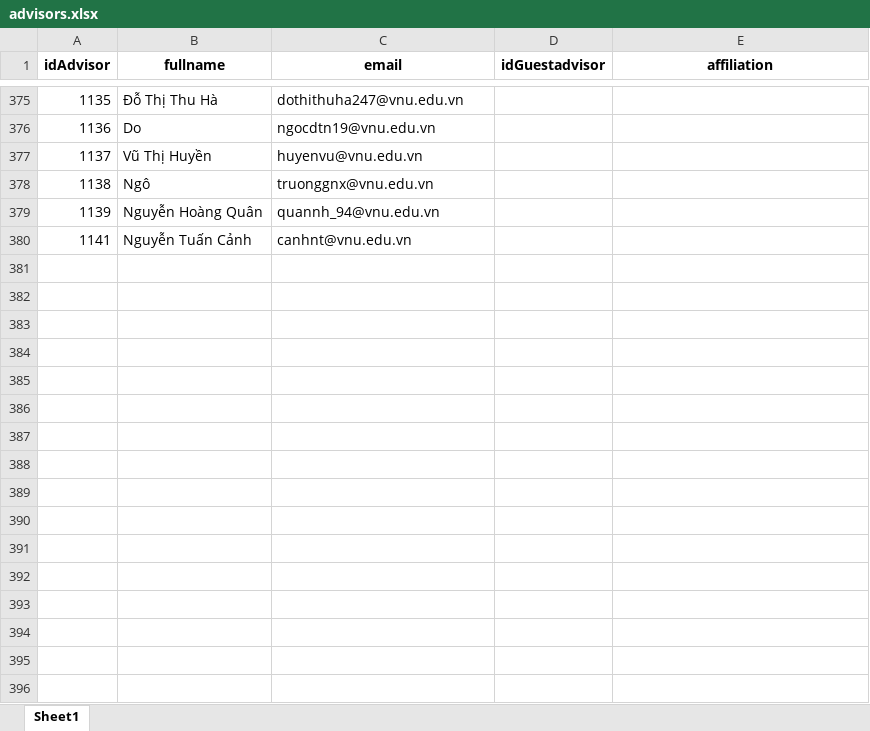
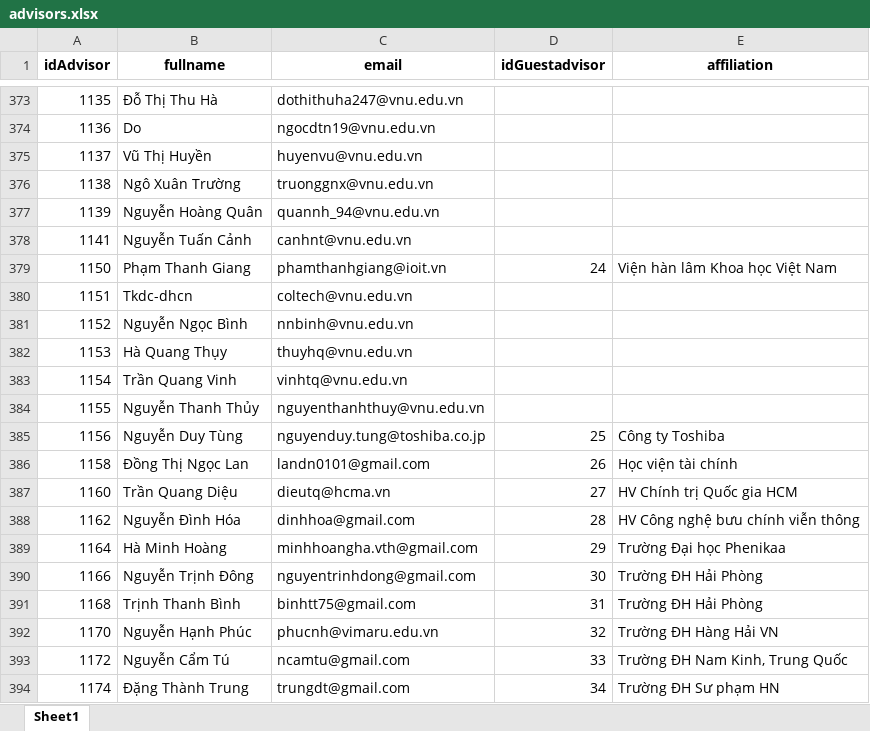
Before and after one commit to tunghoang/srm, an Excel workbook: public/advisors.xlsx, sheet Sheet1, drawn as a sheet; only a part is shown, gaps mark what is left out; values as stored, in another font and other column widths than the file's, no borders; addresses are those after the commit; the diff covers the shown part only; the diff names each change by its address in the sheet, - before the commit and + after, or states it on an @@ line.

```diff
--- a/public/advisors.xlsx (sheet Sheet1)
+++ b/public/advisors.xlsx (sheet Sheet1)
-B376 (fullname): Ngô
+B376 (fullname): Ngô Xuân Trường
+row 379: 1150 | Phạm Thanh Giang | phamthanhgiang@ioit.vn | 24 | Viện hàn lâm Khoa học Việt Nam
+row 380: 1151 | Tkdc-dhcn | coltech@vnu.edu.vn
+row 381: 1152 | Nguyễn Ngọc Bình | nnbinh@vnu.edu.vn
+row 382: 1153 | Hà Quang Thụy | thuyhq@vnu.edu.vn
+row 383: 1154 | Trần Quang Vinh | vinhtq@vnu.edu.vn
+row 384: 1155 | Nguyễn Thanh Thủy | nguyenthanhthuy@vnu.edu.vn
+row 385: 1156 | Nguyễn Duy Tùng | nguyenduy.tung@toshiba.co.jp | 25 | Công ty Toshiba
+row 386: 1158 | Đồng Thị Ngọc Lan | landn0101@gmail.com | 26 | Học viện tài chính
+row 387: 1160 | Trần Quang Diệu | dieutq@hcma.vn | 27 | HV Chính trị Quốc gia HCM
+row 388: 1162 | Nguyễn Đình Hóa | dinhhoa@gmail.com | 28 | HV Công nghệ bưu chính viễn thông
+row 389: 1164 | Hà Minh Hoàng | minhhoangha.vth@gmail.com | 29 | Trường Đại học Phenikaa
+row 390: 1166 | Nguyễn Trịnh Đông | nguyentrinhdong@gmail.com | 30 | Trường ĐH Hải Phòng
+row 391: 1168 | Trịnh Thanh Bình | binhtt75@gmail.com | 31 | Trường ĐH Hải Phòng
+row 392: 1170 | Nguyễn Hạnh Phúc | phucnh@vimaru.edu.vn | 32 | Trường ĐH Hàng Hải VN
+row 393: 1172 | Nguyễn Cẩm Tú | ncamtu@gmail.com | 33 | Trường ĐH Nam Kinh, Trung Quốc
+row 394: 1174 | Đặng Thành Trung | trungdt@gmail.com | 34 | Trường ĐH Sư phạm HN
```
Also changed, not shown: 158 added rows, 1 removed row, 1 moved row and 1 edited cell elsewhere in this sheet, 9 other files.
